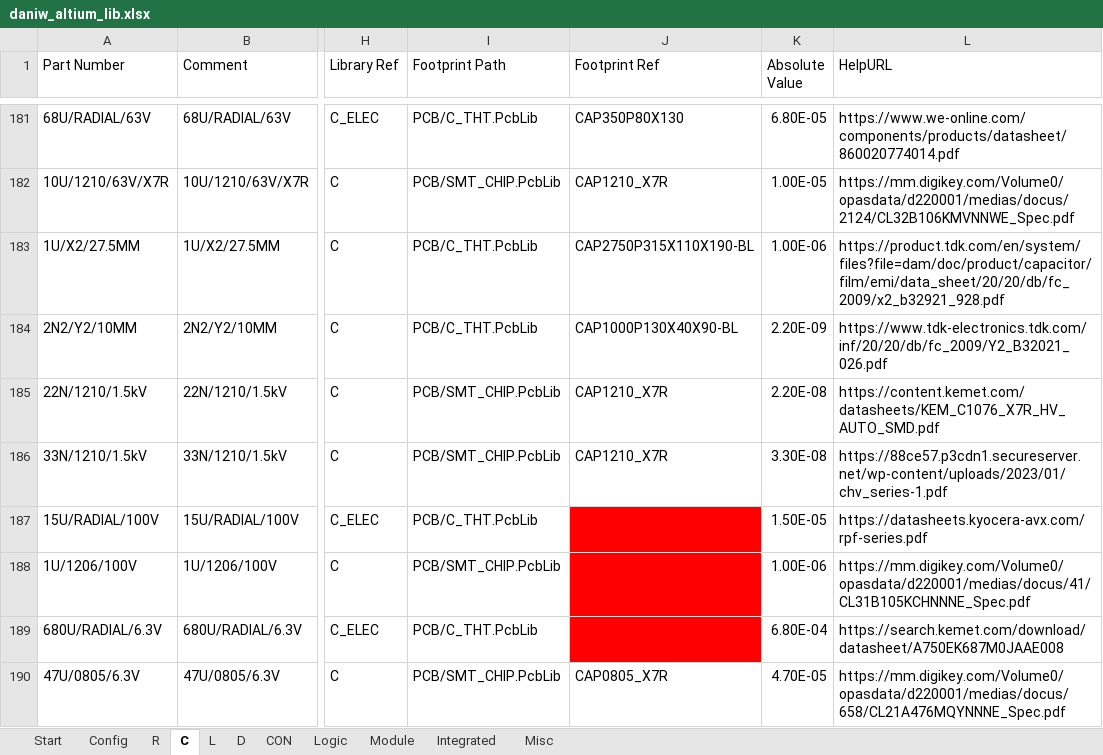
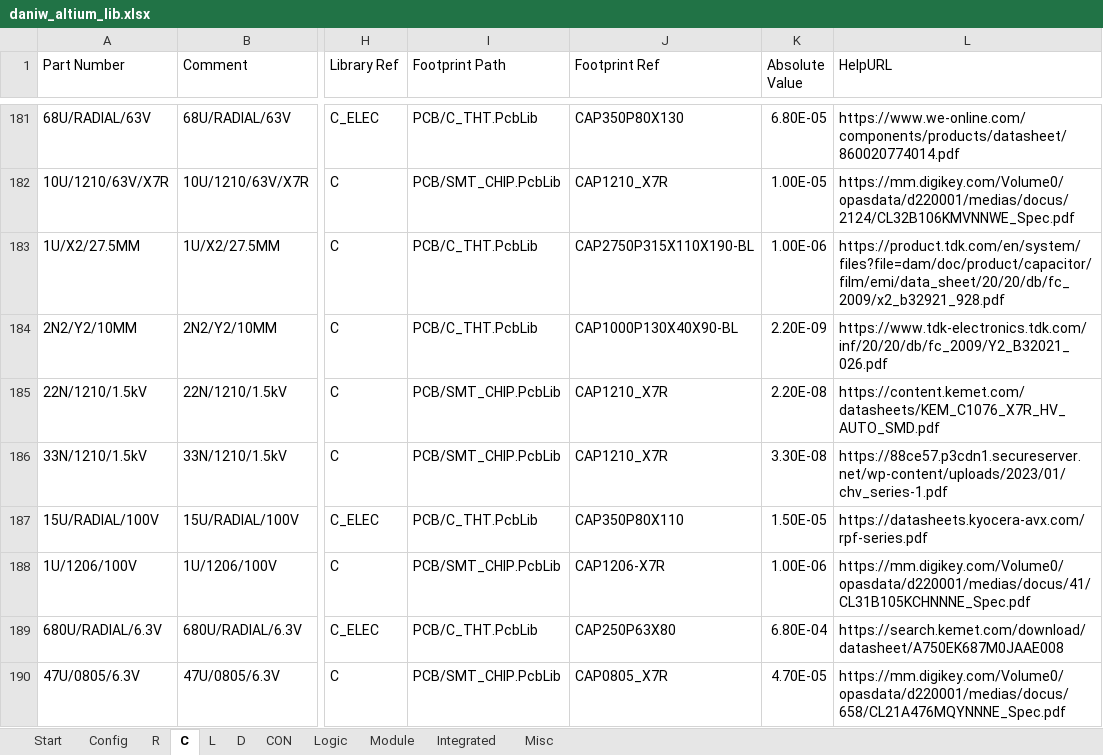
Before and after one commit to daniw/altium_lib, an Excel workbook: daniw_altium_lib.xlsx, sheet C, drawn as a sheet; only a part is shown, gaps mark what is left out; values as stored, in another font and other column widths than the file's, no borders; conditional formats not drawn; the diff names each change by its address in the sheet, - before the commit and + after, or states it on an @@ line.

Commit message:
Footprint for 15U/RADIAL/100V, 1U/1206/100V and 680U/RADIAL/6.3V

```diff
--- a/daniw_altium_lib.xlsx (sheet C)
+++ b/daniw_altium_lib.xlsx (sheet C)
-J187 (Footprint Ref): (empty)
+J187 (Footprint Ref): CAP350P80X110
-J187:J189 fill: #FF0000
+J187:J189 fill: none
-J188 (Footprint Ref): (empty)
+J188 (Footprint Ref): CAP1206-X7R
-J189 (Footprint Ref): (empty)
+J189 (Footprint Ref): CAP250P63X80
```
Also changed, not shown: 2 other files.
